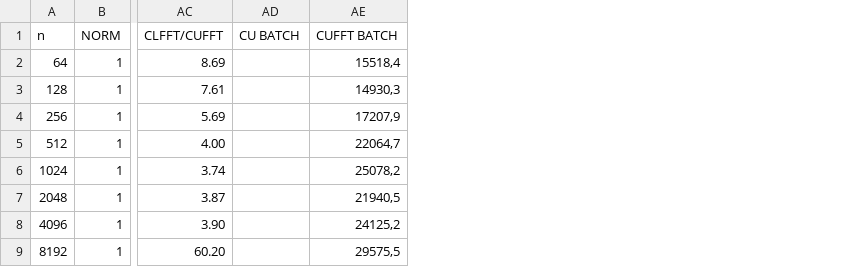
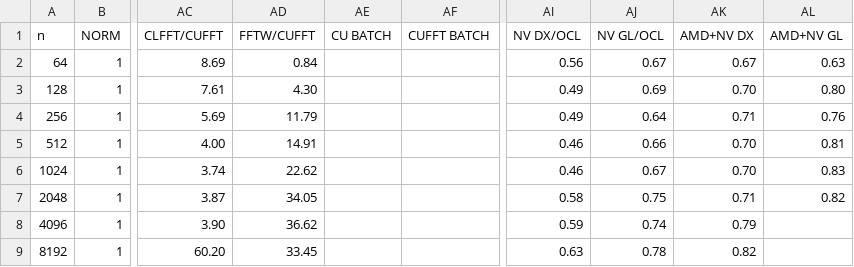
Before and after one commit to torbjorn-sorman/TQDT33_THESIS, a CSV file: Report/plots/2d.csv, drawn as a sheet; only a part is shown, gaps mark what is left out; addresses are those after the commit; the diff names each change by its address in the sheet, - before the commit and + after, or states it on an @@ line.

```diff
--- a/Report/plots/2d.csv
+++ b/Report/plots/2d.csv
+column AD (FFTW/CUFFT), rows 2-9: 0.84 | 4.30 | 11.79 | 14.91 | 22.62 | 34.05 | 36.62 | 33.45
+column AI (NV DX/OCL), rows 2-9: 0.56 | 0.49 | 0.49 | 0.46 | 0.46 | 0.58 | 0.59 | 0.63
+column AJ (NV GL/OCL), rows 2-9: 0.67 | 0.69 | 0.64 | 0.66 | 0.67 | 0.75 | 0.74 | 0.78
+column AK (AMD+NV DX), rows 2-9: 0.67 | 0.70 | 0.71 | 0.70 | 0.70 | 0.71 | 0.79 | 0.82
+column AL (AMD+NV GL), rows 2-7: 0.63 | 0.80 | 0.76 | 0.81 | 0.83 | 0.82
-AF2 (CUFFT BATCH): 15518,4
+AF2 (CUFFT BATCH): (empty)
-AF3 (CUFFT BATCH): 14930,3
+AF3 (CUFFT BATCH): (empty)
-AF4 (CUFFT BATCH): 17207,9
+AF4 (CUFFT BATCH): (empty)
-AF5 (CUFFT BATCH): 22064,7
+AF5 (CUFFT BATCH): (empty)
-AF6 (CUFFT BATCH): 25078,2
+AF6 (CUFFT BATCH): (empty)
-AF7 (CUFFT BATCH): 21940,5
+AF7 (CUFFT BATCH): (empty)
-AF8 (CUFFT BATCH): 24125,2
+AF8 (CUFFT BATCH): (empty)
-AF9 (CUFFT BATCH): 29575,5
+AF9 (CUFFT BATCH): (empty)
```
Also changed, not shown: Report/plots/1d.csv, 23 other files.
